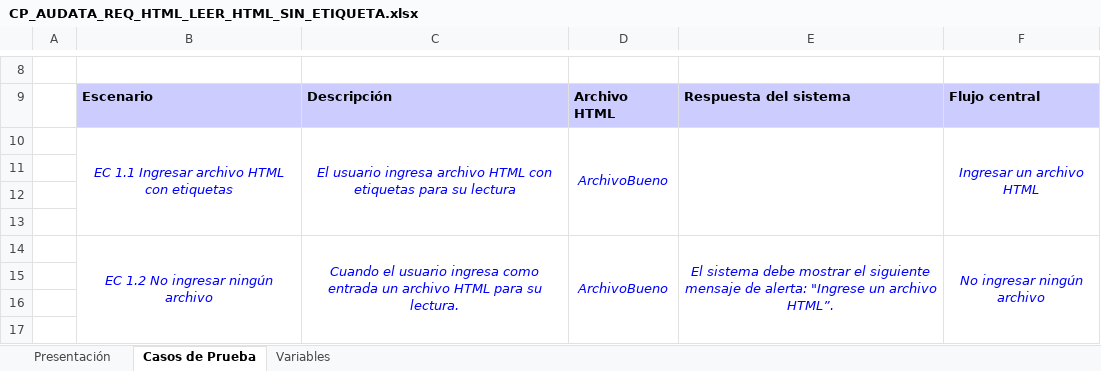
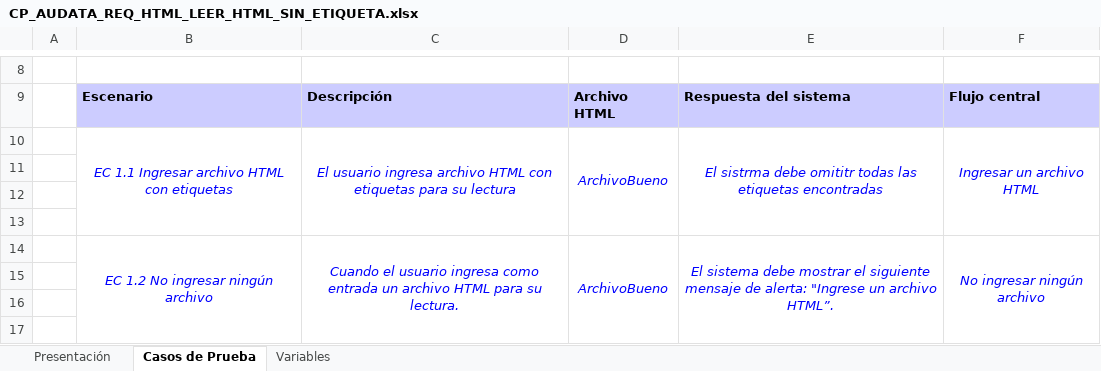
Before and after one commit to mandrade4/Documentacion-proyectoAdmin, an Excel workbook: Pruebas/DisenhoCasoPrueba/CP-Audata-Text-HTML/CP_AUDATA_REQ_HTML_LEER_HTML_SIN_ETIQUETA.xlsx, sheet Casos de Prueba, drawn as a sheet; only a part is shown, gaps mark what is left out; values as stored, in another font and other column widths than the file's, no borders; the diff names each change by its address in the sheet, - before the commit and + after, or states it on an @@ line.

```diff
--- a/Pruebas/DisenhoCasoPrueba/CP-Audata-Text-HTML/CP_AUDATA_REQ_HTML_LEER_HTML_SIN_ETIQUETA.xlsx (sheet Casos de Prueba)
+++ b/Pruebas/DisenhoCasoPrueba/CP-Audata-Text-HTML/CP_AUDATA_REQ_HTML_LEER_HTML_SIN_ETIQUETA.xlsx (sheet Casos de Prueba)
-E10: (empty)
+E10: El sistrma debe omititr todas las etiquetas encontradas
```
Also changed, not shown: Pruebas/DisenhoCasoPrueba/CP-Audata-Text-HTML/CP_AUDATA_REQ_HTML_DIVISOR_POR_ETIQUETA.xlsx, 3 other files.
